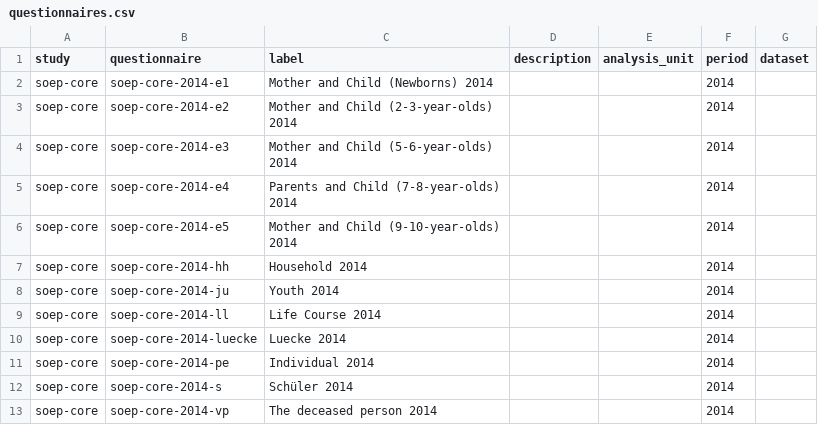
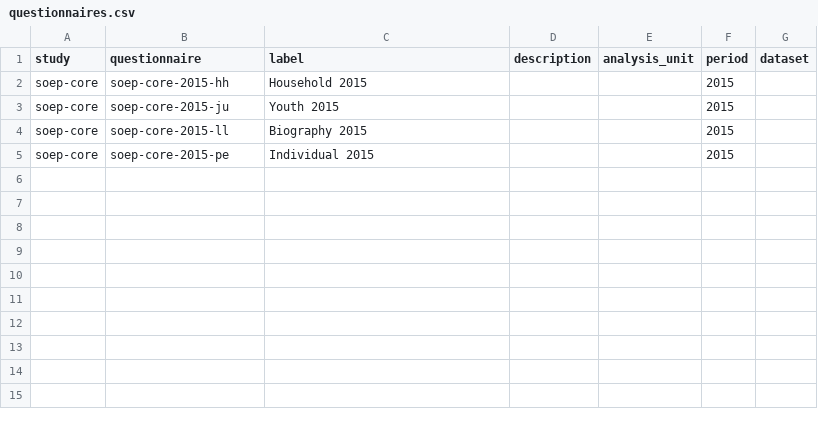
Before and after one commit to paneldata/soep-core, a CSV file: metadata/questionnaires.csv, drawn as a sheet.

```diff
--- a/metadata/questionnaires.csv
+++ b/metadata/questionnaires.csv
@@ -1,13 +1,5 @@
 study,questionnaire,label,description,analysis_unit,period,dataset
-soep-core,soep-core-2014-e1,Mother and Child (Newborns) 2014,,,2014,
-soep-core,soep-core-2014-e2,Mother and Child (2-3-year-olds) 2014,,,2014,
-soep-core,soep-core-2014-e3,Mother and Child (5-6-year-olds) 2014,,,2014,
-soep-core,soep-core-2014-e4,Parents and Child (7-8-year-olds) 2014,,,2014,
-soep-core,soep-core-2014-e5,Mother and Child (9-10-year-olds) 2014,,,2014,
-soep-core,soep-core-2014-hh,Household 2014,,,2014,
-soep-core,soep-core-2014-ju,Youth 2014,,,2014,
-soep-core,soep-core-2014-ll,Life Course 2014,,,2014,
-soep-core,soep-core-2014-luecke,Luecke 2014,,,2014,
-soep-core,soep-core-2014-pe,Individual 2014,,,2014,
-soep-core,soep-core-2014-s,Schüler 2014,,,2014,
-soep-core,soep-core-2014-vp,The deceased person 2014,,,2014,
+soep-core,soep-core-2015-hh,Household 2015,,,2015,
+soep-core,soep-core-2015-ju,Youth 2015,,,2015,
+soep-core,soep-core-2015-ll,Biography 2015,,,2015,
+soep-core,soep-core-2015-pe,Individual 2015,,,2015,
```
Also changed, not shown: 43 other files.
